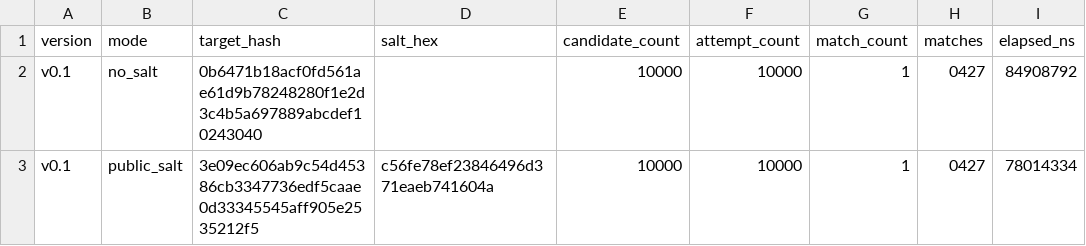
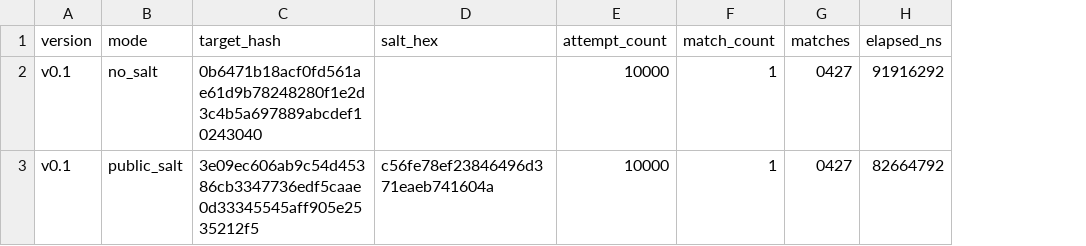
Before and after one commit to kajusviliusis/blockchain-technologies-1, a CSV file: data/results/v0.1/guessing.csv, drawn as a sheet; removed rows and columns are numbered as before the commit, all else as after; the diff names each change by its address in the sheet, - before the commit and + after, or states it on an @@ line.

```diff
--- a/data/results/v0.1/guessing.csv
+++ b/data/results/v0.1/guessing.csv
-column E (candidate_count), rows 2-3: 10000 | 10000
-H2 (elapsed_ns): 84908792
+H2 (elapsed_ns): 91916292
-H3 (elapsed_ns): 78014334
+H3 (elapsed_ns): 82664792
```
Also changed, not shown: data/results/v0.1/performance.csv, 6 other files.
